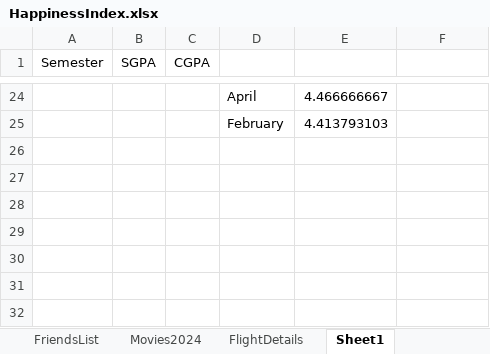
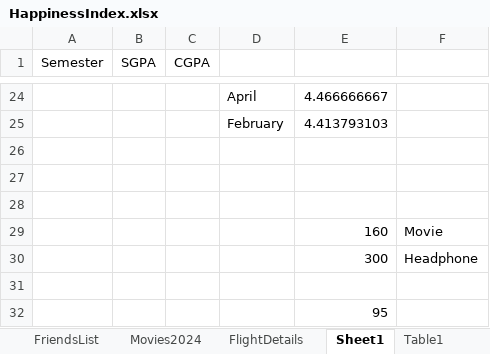
Before and after one commit to Abhinav-1708/Happiness-Index, an Excel workbook: HappinessIndex.xlsx, sheet Sheet1, drawn as a sheet; only a part is shown, gaps mark what is left out; values as stored, in another font and other column widths than the file's, no borders; charts and pictures not drawn; the diff names each change by its address in the sheet, - before the commit and + after, or states it on an @@ line.

```diff
--- a/HappinessIndex.xlsx (sheet Sheet1)
+++ b/HappinessIndex.xlsx (sheet Sheet1)
+sheet tab: Table1
+row 26: (empty)
+row 27: (empty)
+row 28: (empty)
+row 29:  |  |  |  | 160 | Movie
+row 30:  |  |  |  | 300 | Headphone
+row 31: (empty)
+row 32:  |  |  |  | 95
```
Also changed, not shown: sheet HappinessIndex2025, sheet FriendsList, sheet Movies2025, sheet Movies2024, formulas that keep their value, charts or pictures.
